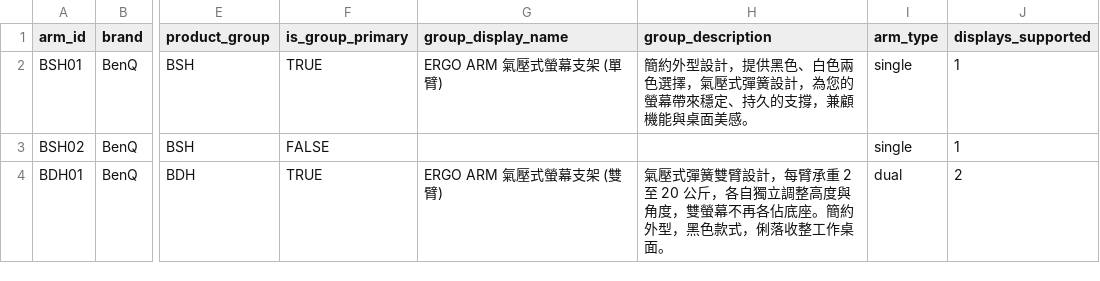
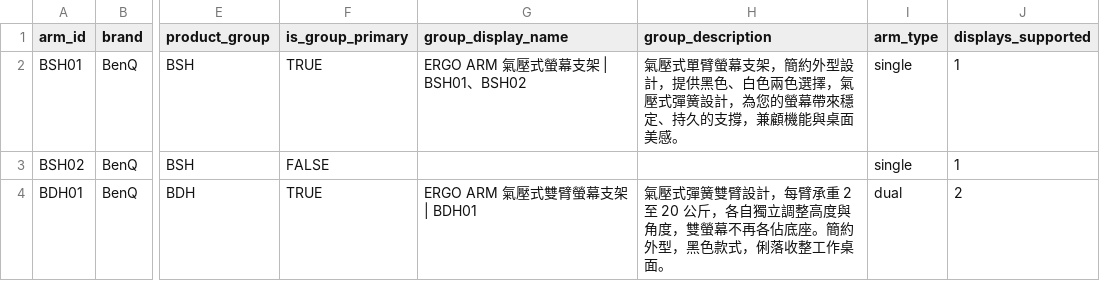
Before and after one commit to KiwiWang311/benq-arm-compatibility, a CSV file: js/data/BenQArmSpec.csv, drawn as a sheet; only a part is shown, gaps mark what is left out; the diff names each change by its address in the sheet, - before the commit and + after, or states it on an @@ line.

```diff
--- a/js/data/BenQArmSpec.csv
+++ b/js/data/BenQArmSpec.csv
-G2 (group_display_name): ERGO ARM 氣壓式螢幕支架 (單臂)
+G2 (group_display_name): ERGO ARM 氣壓式螢幕支架 | BSH01、BSH02
-H2 (group_description): 簡約外型…
+H2 (group_description): 氣壓式單臂螢幕支架，簡約外型…
-G4 (group_display_name): ERGO ARM 氣壓式螢幕支架 (雙臂)
+G4 (group_display_name): ERGO ARM 氣壓式雙臂螢幕支架 | BDH01
```
Also changed, not shown: js/data/MonitorSpec.csv.
